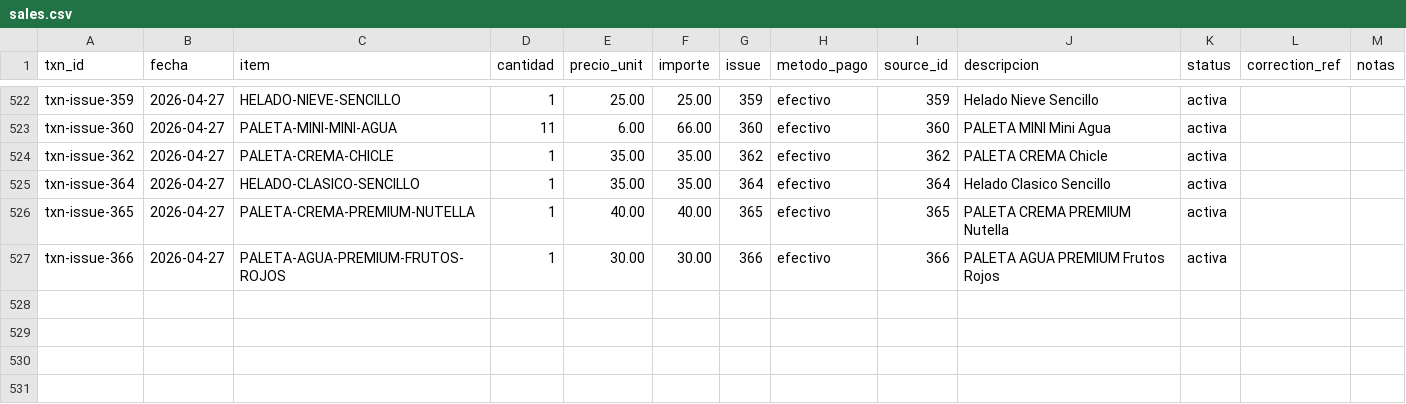
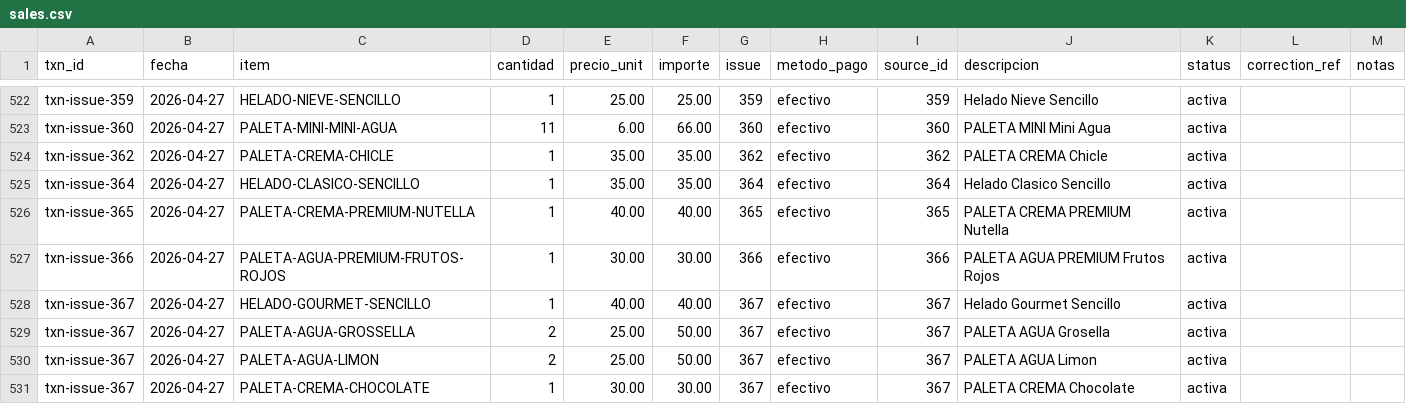
Before and after one commit to OswaldoCasillas/Ventas, a CSV file: data/sales.csv, drawn as a sheet; only a part is shown, gaps mark what is left out; the diff names each change by its address in the sheet, - before the commit and + after, or states it on an @@ line.

```diff
--- a/data/sales.csv
+++ b/data/sales.csv
+row 528: txn-issue-367 | 2026-04-27 | HELADO-GOURMET-SENCILLO | 1 | 40.00 | 40.00 | 367 | efectivo | 367 | Helado Gourmet Sencillo | activa
+row 529: txn-issue-367 | 2026-04-27 | PALETA-AGUA-GROSSELLA | 2 | 25.00 | 50.00 | 367 | efectivo | 367 | PALETA AGUA Grosella | activa
+row 530: txn-issue-367 | 2026-04-27 | PALETA-AGUA-LIMON | 2 | 25.00 | 50.00 | 367 | efectivo | 367 | PALETA AGUA Limon | activa
+row 531: txn-issue-367 | 2026-04-27 | PALETA-CREMA-CHOCOLATE | 1 | 30.00 | 30.00 | 367 | efectivo | 367 | PALETA CREMA Chocolate | activa
```
Also changed, not shown: data/inventory.csv, data/processed_events.csv, 4 other files.
